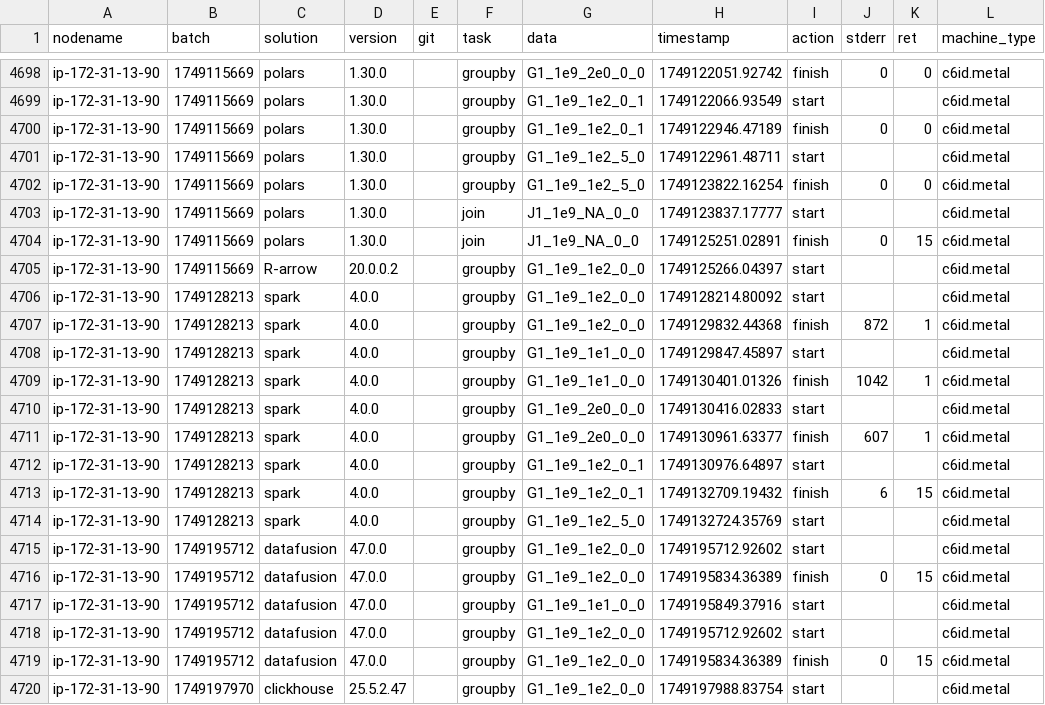
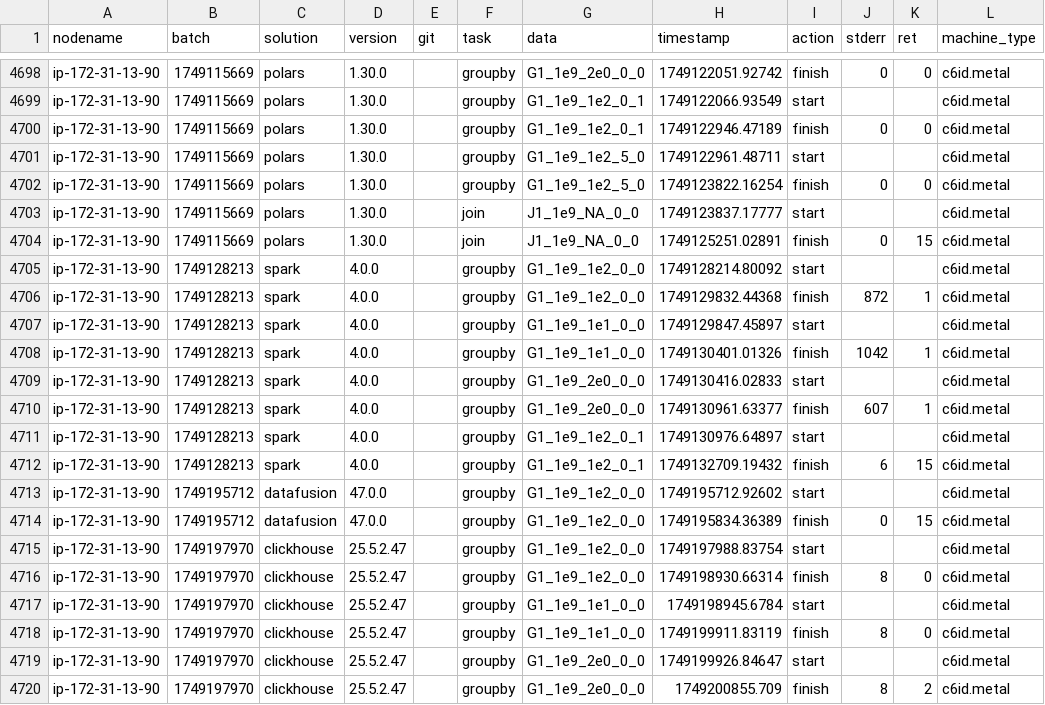
Before and after one commit to wudidapaopao/db-benchmark, a CSV file: logs.csv, drawn as a sheet; only a part is shown, gaps mark what is left out; the shorter side is filled out with more unchanged rows; the diff names each change by its address in the sheet, - before the commit and + after, or states it on an @@ line.

Commit message:
fix error

```diff
--- a/logs.csv
+++ b/logs.csv
-row 4705: ip-172-31-13-90 | 1749115669 | R-arrow | 20.0.0.2 |  | groupby | G1_1e9_1e2_0_0 | 1749125266.04397 | start |  |  | c6id.metal
-row 4714: ip-172-31-13-90 | 1749128213 | spark | 4.0.0 |  | groupby | G1_1e9_1e2_5_0 | 1749132724.35769 | start |  |  | c6id.metal
-row 4715: ip-172-31-13-90 | 1749195712 | datafusion | 47.0.0 |  | groupby | G1_1e9_1e2_0_0 | 1749195712.92602 | start |  |  | c6id.metal
-row 4716: ip-172-31-13-90 | 1749195712 | datafusion | 47.0.0 |  | groupby | G1_1e9_1e2_0_0 | 1749195834.36389 | finish | 0 | 15 | c6id.metal
-row 4717: ip-172-31-13-90 | 1749195712 | datafusion | 47.0.0 |  | groupby | G1_1e9_1e1_0_0 | 1749195849.37916 | start |  |  | c6id.metal
```
